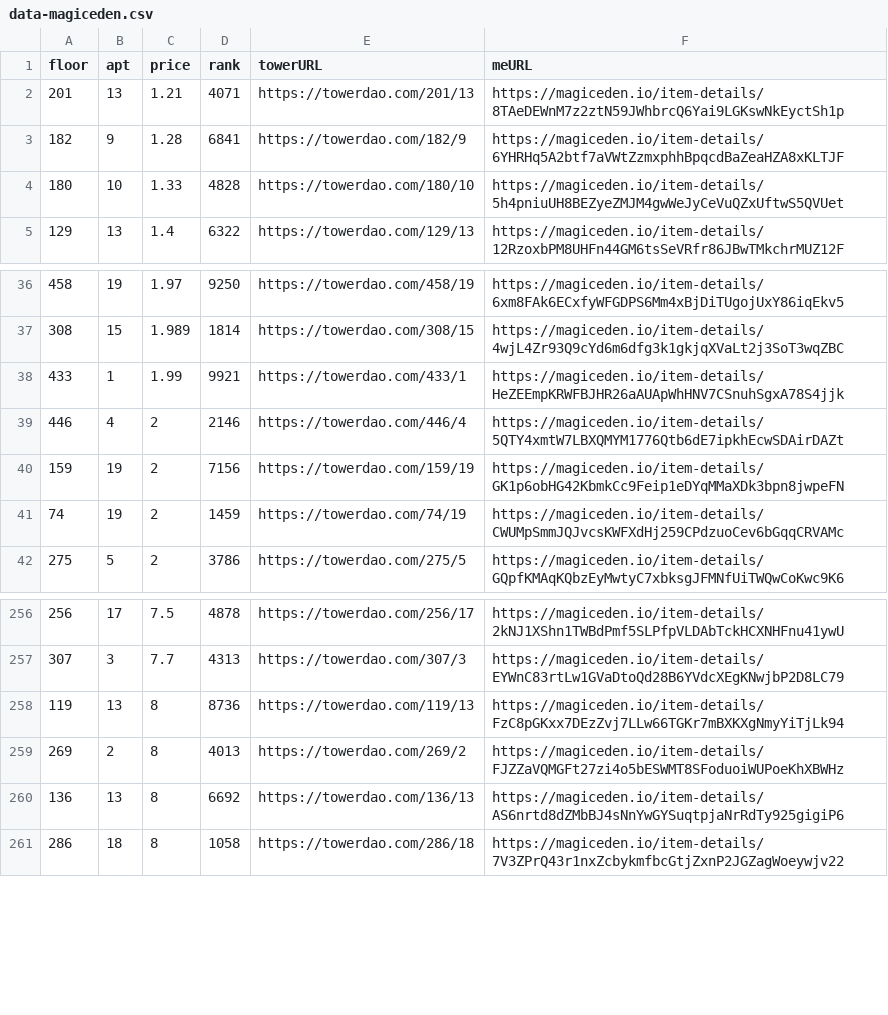
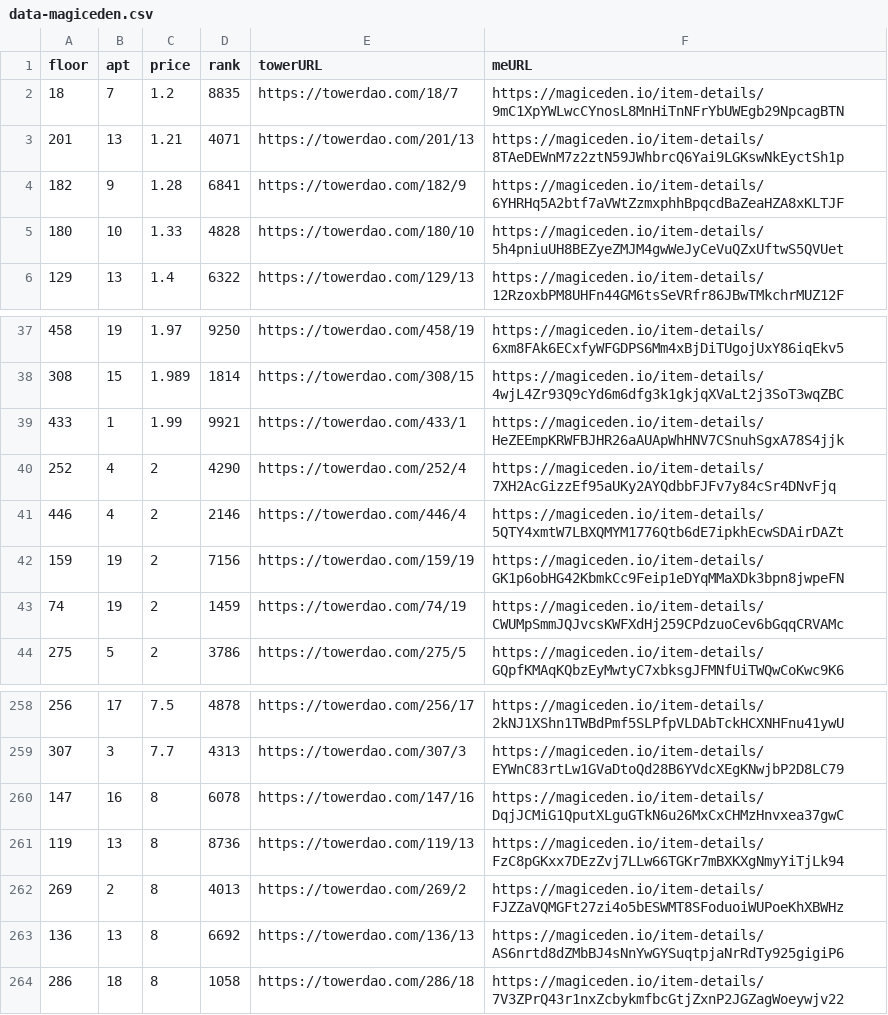
Before and after one commit to braposo/thetower-monitor, a CSV file: data-magiceden.csv, drawn as a sheet; only a part is shown, gaps mark what is left out; the diff names each change by its address in the sheet, - before the commit and + after, or states it on an @@ line.

Commit message:
Flat: latest data (2021-11-28T23:39:34.161Z) {   "date": "2021-11-28T23:39:34.161Z",   "files": [     {       "name": "data-magiceden.csv",       "deltaBytes": 361,       "source": "https://api-mainnet.magiceden.io/rpc/getListedNFTsByQuery?q=%7B%22%24match%22%3A%7B%22collectionSymbol%22%3A%22the_tower%22%7D%2C%22%24sort%22%3A%7B%22takerAmount%22%3A1%2C%22createdAt%22%3A-1%7D%7D"     },     {       "name": "data-solanart.csv",       "deltaBytes": -369,       "source": "https://qzlsklfacc.medianetwork.cloud/nft_for_sale?collection=thetower"     },     {       "name": "top-picks-solanart.csv",       "deltaBytes": 1,       "source": "https://qzlsklfacc.medianetwork.cloud/nft_for_sale?collection=thetower"     }   ] }

```diff
--- a/data-magiceden.csv
+++ b/data-magiceden.csv
+row 2: 18 | 7 | 1.2 | 8835 | https://towerdao.com/18/7 | https://magiceden.io/item-details/9mC1XpYWLwcCYnosL8MnHiTnNFrYbUWEgb29NpcagBTN
+row 40: 252 | 4 | 2 | 4290 | https://towerdao.com/252/4 | https://magiceden.io/item-details/7XH2AcGizzEf95aUKy2AYQdbbFJFv7y84cSr4DNvFjq
+row 260: 147 | 16 | 8 | 6078 | https://towerdao.com/147/16 | https://magiceden.io/item-details/DqjJCMiG1QputXLguGTkN6u26MxCxCHMzHnvxea37gwC
```
Also changed, not shown: data-solanart.csv, top-picks-solanart.csv.
